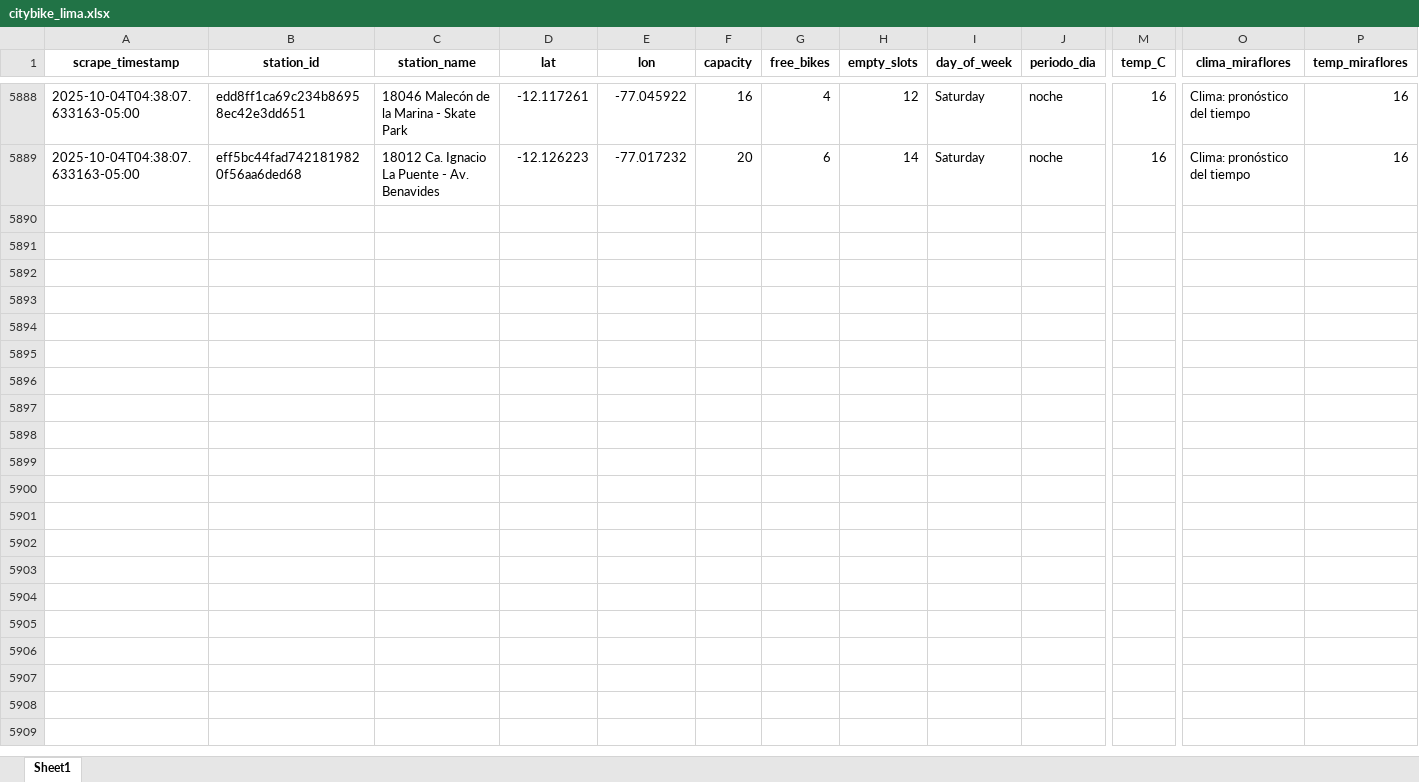
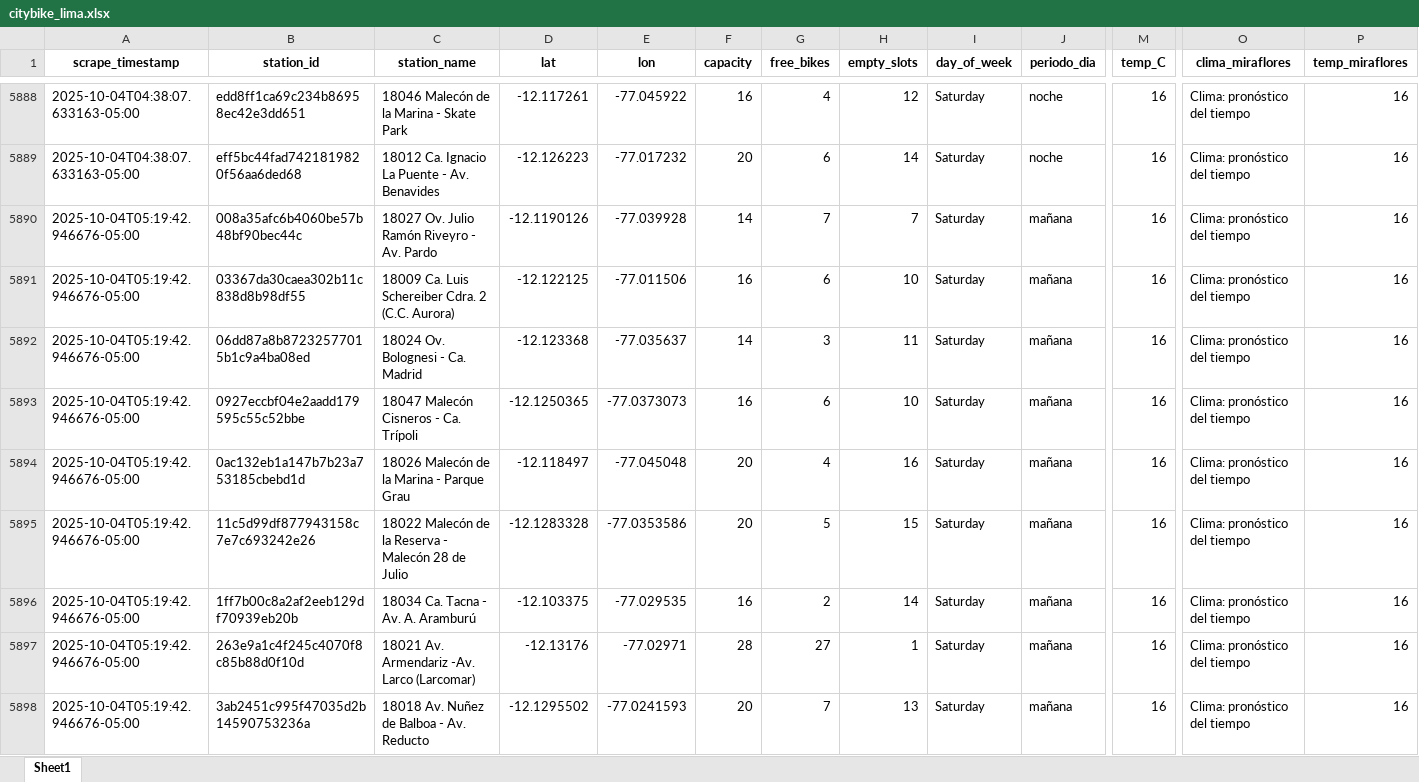
Before and after one commit to Dilan140402/Analitica-Datos, an Excel workbook: data/citybike_lima.xlsx, sheet Sheet1, drawn as a sheet; only a part is shown, gaps mark what is left out; values as stored, in another font and other column widths than the file's, no borders; rows hold the shown columns only; the diff covers the shown part only; the diff names each change by its address in the sheet, - before the commit and + after, or states it on an @@ line.

```diff
--- a/data/citybike_lima.xlsx (sheet Sheet1)
+++ b/data/citybike_lima.xlsx (sheet Sheet1)
+row 5890: 2025-10-04T05:19:42.946676-05:00 | 008a35afc6b4060be57b48bf90bec44c | 18027 Ov. Julio Ramón Riveyro - Av. Pardo | -12.1190126 | -77.039928 | 14 | 7 | 7 | Saturday | mañana | 16 | Clima: pronóstico del tiempo | 16
+row 5891: 2025-10-04T05:19:42.946676-05:00 | 03367da30caea302b11c838d8b98df55 | 18009 Ca. Luis Schereiber Cdra. 2 (C.C. Aurora) | -12.122125 | -77.011506 | 16 | 6 | 10 | Saturday | mañana | 16 | Clima: pronóstico del tiempo | 16
+row 5892: 2025-10-04T05:19:42.946676-05:00 | 06dd87a8b87232577015b1c9a4ba08ed | 18024 Ov. Bolognesi - Ca. Madrid | -12.123368 | -77.035637 | 14 | 3 | 11 | Saturday | mañana | 16 | Clima: pronóstico del tiempo | 16
+row 5893: 2025-10-04T05:19:42.946676-05:00 | 0927eccbf04e2aadd179595c55c52bbe | 18047 Malecón Cisneros - Ca. Trípoli | -12.1250365 | -77.0373073 | 16 | 6 | 10 | Saturday | mañana | 16 | Clima: pronóstico del tiempo | 16
+row 5894: 2025-10-04T05:19:42.946676-05:00 | 0ac132eb1a147b7b23a753185cbebd1d | 18026 Malecón de la Marina - Parque Grau | -12.118497 | -77.045048 | 20 | 4 | 16 | Saturday | mañana | 16 | Clima: pronóstico del tiempo | 16
+row 5895: 2025-10-04T05:19:42.946676-05:00 | 11c5d99df877943158c7e7c693242e26 | 18022 Malecón de la Reserva - Malecón 28 de Julio | -12.1283328 | -77.0353586 | 20 | 5 | 15 | Saturday | mañana | 16 | Clima: pronóstico del tiempo | 16
+row 5896: 2025-10-04T05:19:42.946676-05:00 | 1ff7b00c8a2af2eeb129df70939eb20b | 18034 Ca. Tacna - Av. A. Aramburú | -12.103375 | -77.029535 | 16 | 2 | 14 | Saturday | mañana | 16 | Clima: pronóstico del tiempo | 16
+row 5897: 2025-10-04T05:19:42.946676-05:00 | 263e9a1c4f245c4070f8c85b88d0f10d | 18021 Av. Armendariz -Av. Larco (Larcomar) | -12.13176 | -77.02971 | 28 | 27 | 1 | Saturday | mañana | 16 | Clima: pronóstico del tiempo | 16
+row 5898: 2025-10-04T05:19:42.946676-05:00 | 3ab2451c995f47035d2b14590753236a | 18018 Av. Nuñez de Balboa - Av. Reducto | -12.1295502 | -77.0241593 | 20 | 7 | 13 | Saturday | mañana | 16 | Clima: pronóstico del tiempo | 16
```
Also changed, not shown: 41 added rows elsewhere in this sheet, 1 other file.
